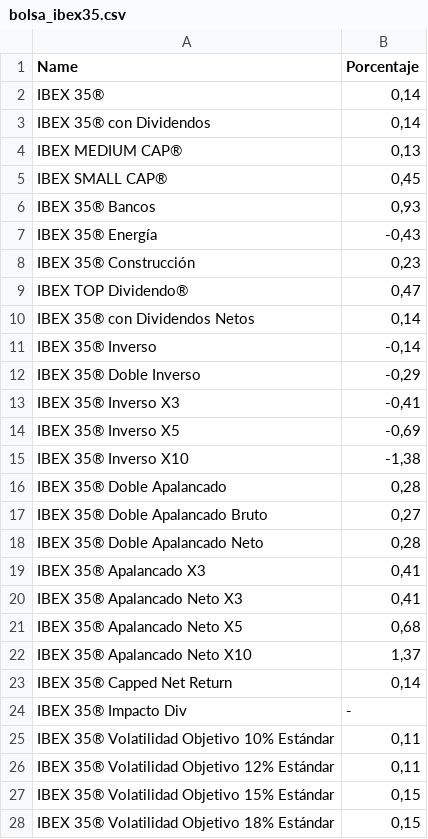
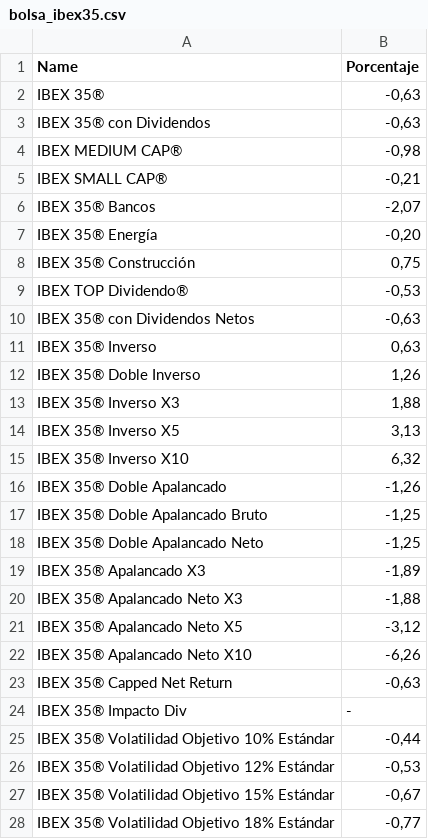
Before and after one commit to pptscdia2021/pp12021grupo7_a1-grupo-7, a CSV file: bolsa_ibex35.csv, drawn as a sheet; only a part is shown; the diff covers the shown part only.

```diff
--- a/bolsa_ibex35.csv
+++ b/bolsa_ibex35.csv
@@ -1,28 +1,28 @@
 Name,Porcentaje
-IBEX 35®,"0,14"
-IBEX 35® con Dividendos,"0,14"
-IBEX MEDIUM CAP®,"0,13"
-IBEX SMALL CAP®,"0,45"
-IBEX 35® Bancos,"0,93"
-IBEX 35® Energía,"-0,43"
-IBEX 35® Construcción,"0,23"
-IBEX TOP Dividendo®,"0,47"
-IBEX 35® con Dividendos Netos,"0,14"
-IBEX 35® Inverso,"-0,14"
-IBEX 35® Doble Inverso,"-0,29"
-IBEX 35® Inverso X3,"-0,41"
-IBEX 35® Inverso X5,"-0,69"
-IBEX 35® Inverso X10,"-1,38"
-IBEX 35® Doble Apalancado,"0,28"
-IBEX 35® Doble Apalancado Bruto,"0,27"
-IBEX 35® Doble Apalancado Neto,"0,28"
-IBEX 35® Apalancado X3,"0,41"
-IBEX 35® Apalancado Neto X3,"0,41"
-IBEX 35® Apalancado Neto X5,"0,68"
-IBEX 35® Apalancado Neto X10,"1,37"
-IBEX 35® Capped Net Return,"0,14"
+IBEX 35®,"-0,63"
+IBEX 35® con Dividendos,"-0,63"
+IBEX MEDIUM CAP®,"-0,98"
+IBEX SMALL CAP®,"-0,21"
+IBEX 35® Bancos,"-2,07"
+IBEX 35® Energía,"-0,20"
+IBEX 35® Construcción,"0,75"
+IBEX TOP Dividendo®,"-0,53"
+IBEX 35® con Dividendos Netos,"-0,63"
+IBEX 35® Inverso,"0,63"
+IBEX 35® Doble Inverso,"1,26"
+IBEX 35® Inverso X3,"1,88"
+IBEX 35® Inverso X5,"3,13"
+IBEX 35® Inverso X10,"6,32"
+IBEX 35® Doble Apalancado,"-1,26"
+IBEX 35® Doble Apalancado Bruto,"-1,25"
+IBEX 35® Doble Apalancado Neto,"-1,25"
+IBEX 35® Apalancado X3,"-1,89"
+IBEX 35® Apalancado Neto X3,"-1,88"
+IBEX 35® Apalancado Neto X5,"-3,12"
+IBEX 35® Apalancado Neto X10,"-6,26"
+IBEX 35® Capped Net Return,"-0,63"
 IBEX 35® Impacto Div,-
-IBEX 35® Volatilidad Objetivo 10% Estándar,"0,11"
-IBEX 35® Volatilidad Objetivo 12% Estándar,"0,11"
-IBEX 35® Volatilidad Objetivo 15% Estándar,"0,15"
-IBEX 35® Volatilidad Objetivo 18% Estándar,"0,15"
+IBEX 35® Volatilidad Objetivo 10% Estándar,"-0,44"
+IBEX 35® Volatilidad Objetivo 12% Estándar,"-0,53"
+IBEX 35® Volatilidad Objetivo 15% Estándar,"-0,67"
+IBEX 35® Volatilidad Objetivo 18% Estándar,"-0,77"
```
Also changed, not shown: 2 removed rows and 50 edited cells elsewhere in this file, 2 other files.
